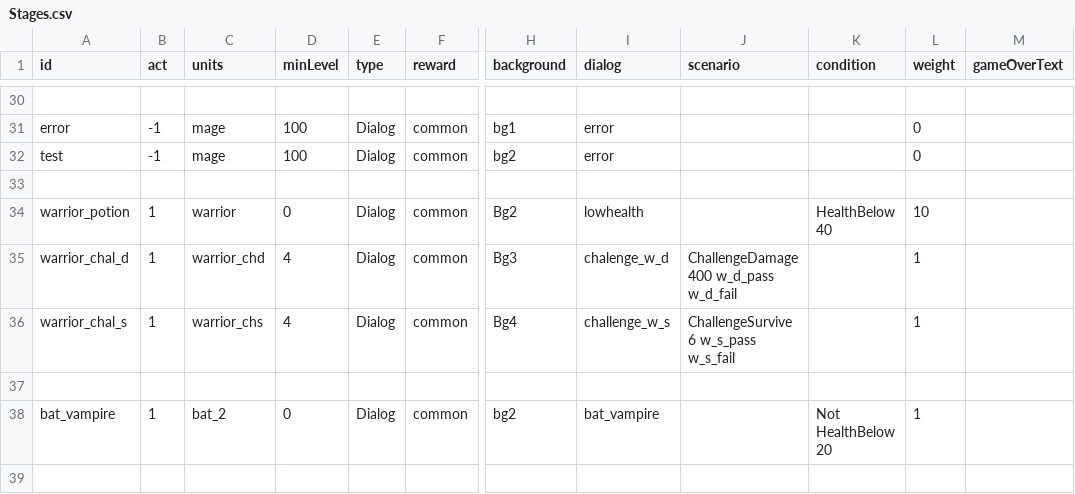
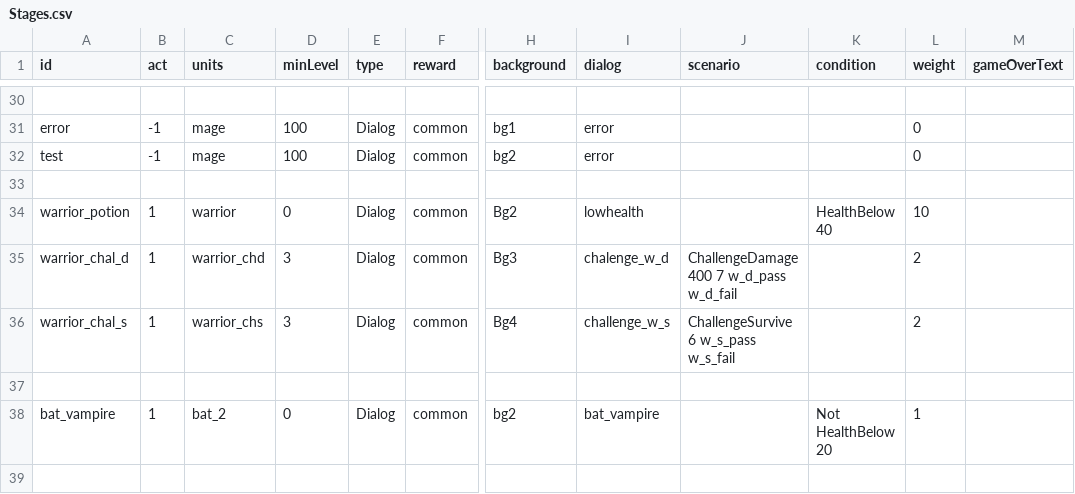
Before and after one commit to beneficii/blocks-puzzle-rpg, a CSV file: Assets/Game/Resources/CSVTables/Stages.csv, drawn as a sheet; only a part is shown, gaps mark what is left out; the diff names each change by its address in the sheet, - before the commit and + after, or states it on an @@ line.

```diff
--- a/Assets/Game/Resources/CSVTables/Stages.csv
+++ b/Assets/Game/Resources/CSVTables/Stages.csv
-D35:D36 (minLevel): 4
+D35:D36 (minLevel): 3
-J35 (scenario): ChallengeDamage 400 w_d_pass w_d_fail
+J35 (scenario): ChallengeDamage 400 7 w_d_pass w_d_fail
-L35:L36 (weight): 1
+L35:L36 (weight): 2
```
Also changed, not shown: Assets/Game/Resources/CSVTables/Dialogs.csv, 5 other files.
